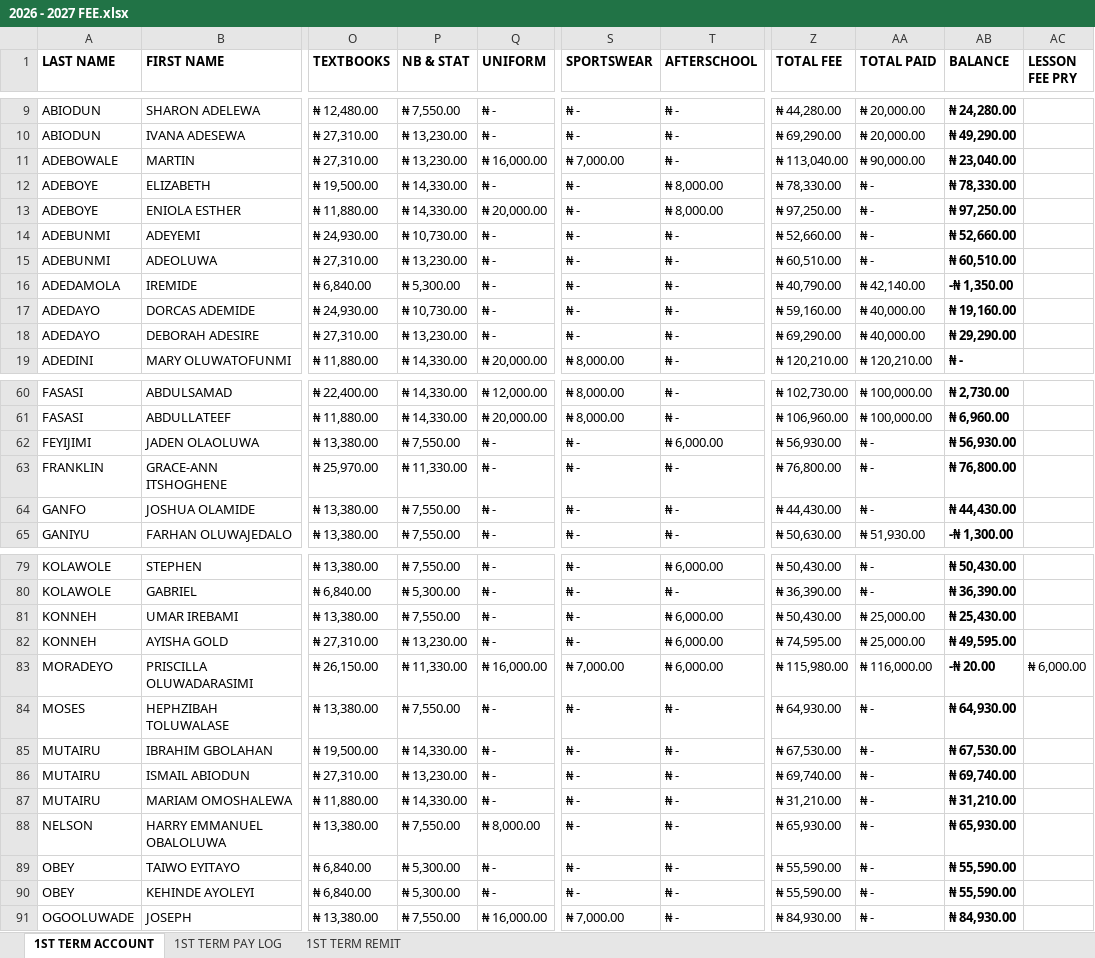
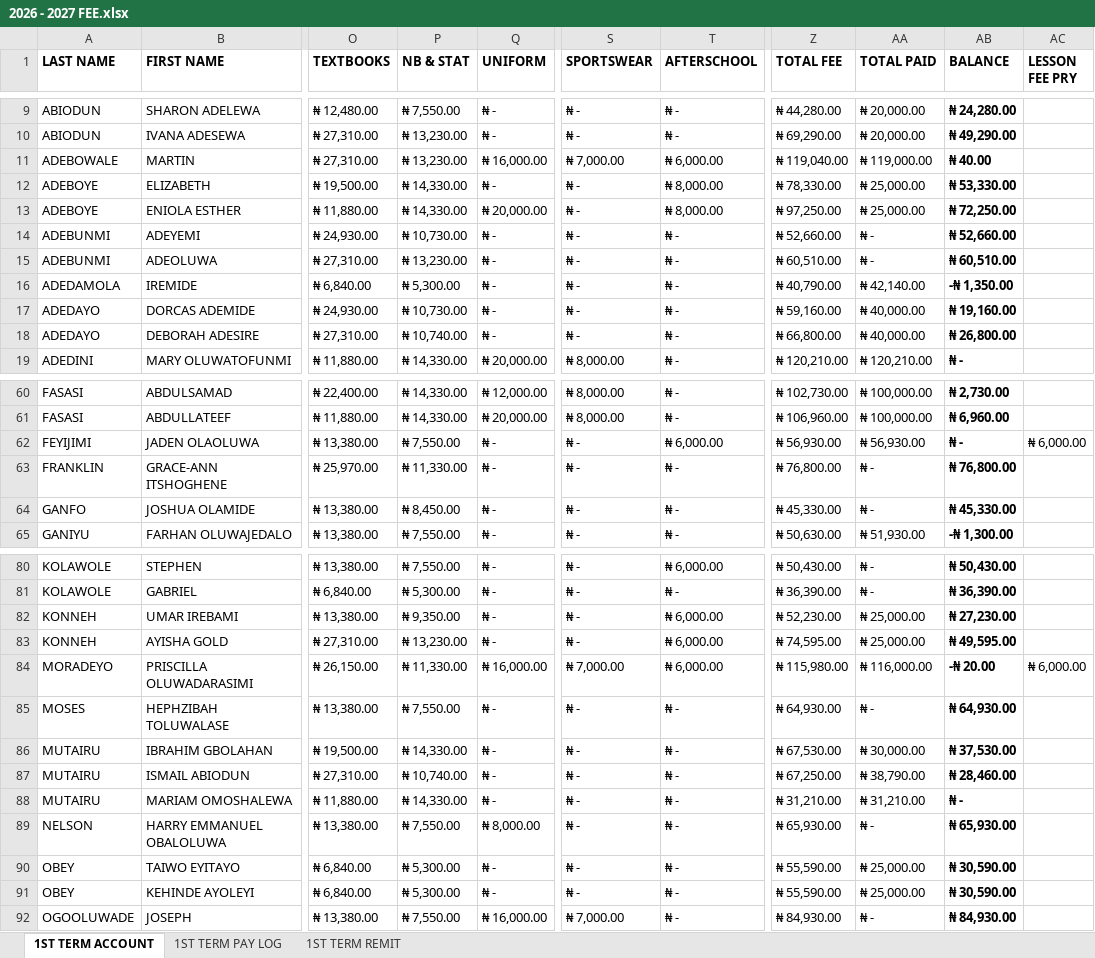
Before and after one commit to kbischool/kbis-records-v2, an Excel workbook: source/2026 - 2027 FEE.xlsx, sheet 1ST TERM ACCOUNT, drawn as a sheet; only a part is shown, gaps mark what is left out; values as stored, in another font and other column widths than the file's, no borders; conditional formats not drawn; addresses are those after the commit; the diff covers the shown part only; the diff names each change by its address in the sheet, - before the commit and + after, or states it on an @@ line.

Commit message:
Update student balances and fee data
Regenerate fee data for 2026-2027: updated docs/data/meta.json (generatedAt and currentOutstanding) and applied broad corrections to docs/data/students.json — adjusted totals, paid amounts and balances, added/updated fee line items (e.g. AFTERSCHOOL, LESSON FEE PRY), and cleared several outstanding balances. Also replaced source/2026 - 2027 FEE.xlsx with the updated spreadsheet to reflect these reconciliations.

```diff
--- a/source/2026 - 2027 FEE.xlsx (sheet 1ST TERM ACCOUNT)
+++ b/source/2026 - 2027 FEE.xlsx (sheet 1ST TERM ACCOUNT)
-T11 (AFTERSCHOOL): ₦ -
+T11 (AFTERSCHOOL): ₦ 6,000.00
-Z11 (TOTAL FEE): ₦ 113,040.00
+Z11 (TOTAL FEE): ₦ 119,040.00
-AA11 (TOTAL PAID): ₦ 90,000.00
+AA11 (TOTAL PAID): ₦ 119,000.00
-AB11 (BALANCE): ₦ 23,040.00
+AB11 (BALANCE): ₦ 40.00
-AA12:AA13 (TOTAL PAID): ₦ -
+AA12:AA13 (TOTAL PAID): ₦ 25,000.00
-AB12 (BALANCE): ₦ 78,330.00
+AB12 (BALANCE): ₦ 53,330.00
-AB13 (BALANCE): ₦ 97,250.00
+AB13 (BALANCE): ₦ 72,250.00
-P18 (NB & STAT): ₦ 13,230.00
+P18 (NB & STAT): ₦ 10,740.00
-Z18 (TOTAL FEE): ₦ 69,290.00
+Z18 (TOTAL FEE): ₦ 66,800.00
-AB18 (BALANCE): ₦ 29,290.00
+AB18 (BALANCE): ₦ 26,800.00
-AA62 (TOTAL PAID): ₦ -
+AA62 (TOTAL PAID): ₦ 56,930.00
-AB62 (BALANCE): ₦ 56,930.00
+AB62 (BALANCE): ₦ -
-AC62 (LESSON FEE PRY): (empty)
+AC62 (LESSON FEE PRY): ₦ 6,000.00
-P64 (NB & STAT): ₦ 7,550.00
+P64 (NB & STAT): ₦ 8,450.00
-Z64 (TOTAL FEE): ₦ 44,430.00
+Z64 (TOTAL FEE): ₦ 45,330.00
-AB64 (BALANCE): ₦ 44,430.00
+AB64 (BALANCE): ₦ 45,330.00
-P82 (NB & STAT): ₦ 7,550.00
+P82 (NB & STAT): ₦ 9,350.00
-Z82 (TOTAL FEE): ₦ 50,430.00
+Z82 (TOTAL FEE): ₦ 52,230.00
-AB82 (BALANCE): ₦ 25,430.00
+AB82 (BALANCE): ₦ 27,230.00
-AA86 (TOTAL PAID): ₦ -
+AA86 (TOTAL PAID): ₦ 30,000.00
-AB86 (BALANCE): ₦ 67,530.00
+AB86 (BALANCE): ₦ 37,530.00
-P87 (NB & STAT): ₦ 13,230.00
+P87 (NB & STAT): ₦ 10,740.00
-Z87 (TOTAL FEE): ₦ 69,740.00
+Z87 (TOTAL FEE): ₦ 67,250.00
-AA87 (TOTAL PAID): ₦ -
+AA87 (TOTAL PAID): ₦ 38,790.00
-AB87 (BALANCE): ₦ 69,740.00
+AB87 (BALANCE): ₦ 28,460.00
-AA88 (TOTAL PAID): ₦ -
+AA88 (TOTAL PAID): ₦ 31,210.00
-AB88 (BALANCE): ₦ 31,210.00
+AB88 (BALANCE): ₦ -
-AA90:AA91 (TOTAL PAID): ₦ -
+AA90:AA91 (TOTAL PAID): ₦ 25,000.00
-AB90:AB91 (BALANCE): ₦ 55,590.00
+AB90:AB91 (BALANCE): ₦ 30,590.00
```
Also changed, not shown: 1 moved row and 25 edited cells elsewhere in this sheet, sheet 1ST TERM PAY LOG, sheet 1ST TERM REMIT, formulas that keep their value, 2 other files.
